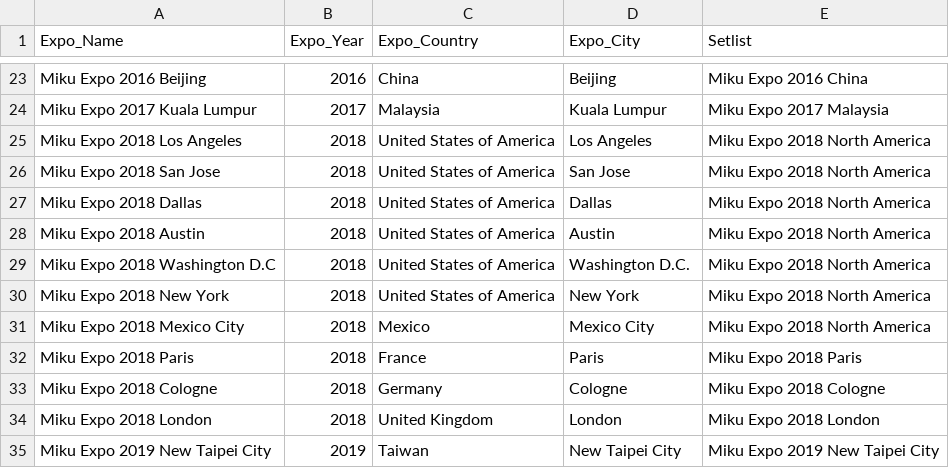
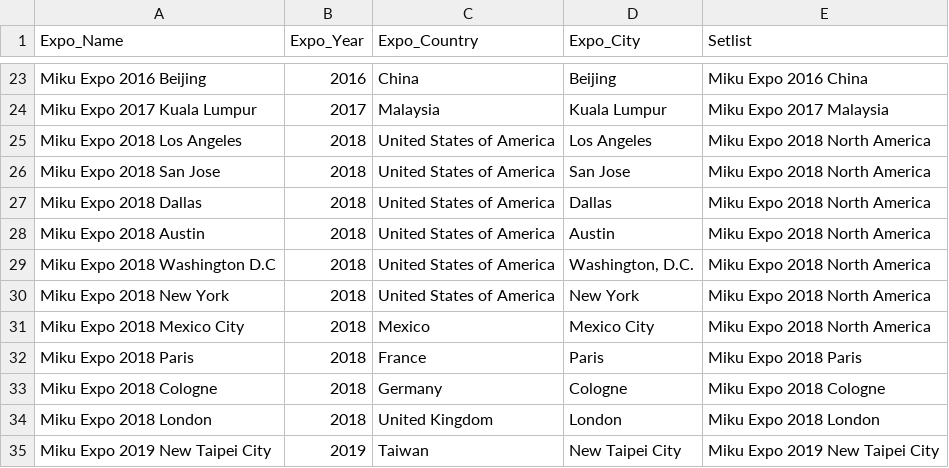
Before and after one commit to fvan0008/3179, a CSV file: Full_Expo_List.csv, drawn as a sheet; only a part is shown, gaps mark what is left out; the diff names each change by its address in the sheet, - before the commit and + after, or states it on an @@ line.

Commit message:
Update Full_Expo_List.csv
Test Fix for Washington,  D.C.

```diff
--- a/Full_Expo_List.csv
+++ b/Full_Expo_List.csv
-D29 (Expo_City): Washington D.C.
+D29 (Expo_City): Washington, D.C.
```
